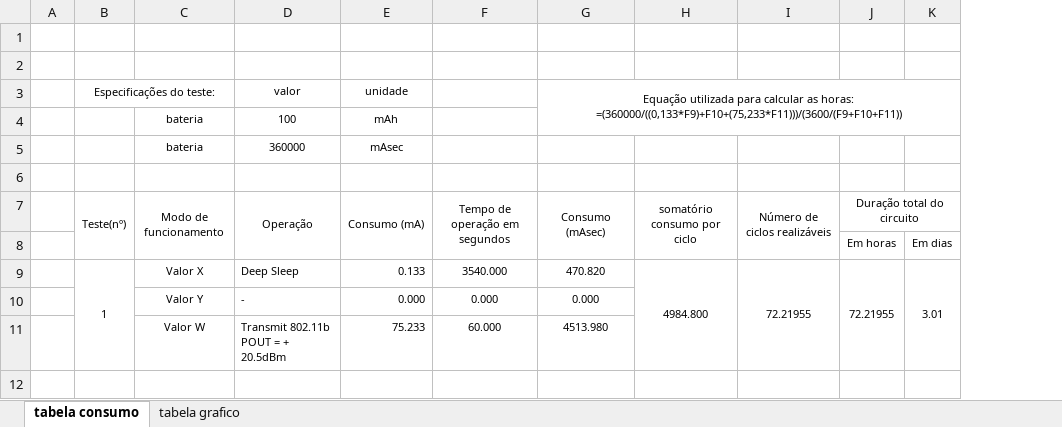
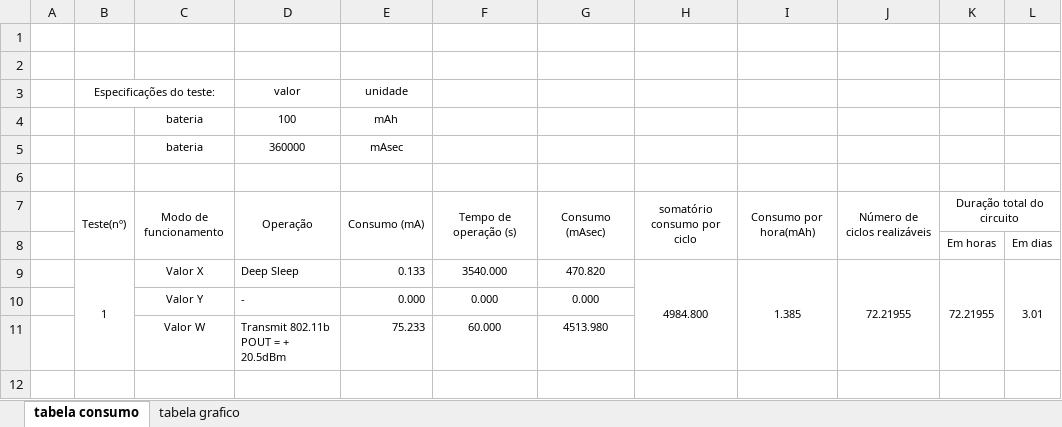
Before and after one commit to W8jonas/Internet-das-Vacas, an Excel workbook: relatorios/tabela testes consumo.xlsx, sheet tabela consumo, drawn as a sheet; only a part is shown; values as stored, in another font and other column widths than the file's, no borders; removed rows and columns are numbered as before the commit, all else as after; the diff names each change by its address in the sheet, - before the commit and + after, or states it on an @@ line.

```diff
--- a/relatorios/tabela testes consumo.xlsx (sheet tabela consumo)
+++ b/relatorios/tabela testes consumo.xlsx (sheet tabela consumo)
+column I, rows 7-9: Consumo por hora(mAh) |  | 1.385
-G3: Equação utilizada para calcular as horas: =(360000/((0,133*F9)+F10+(75,233*F11)))/(3600/(F9+F10+F11))
+G3: (empty)
-G3:K4 merged
-F7: Tempo de operação em segundos
+F7: Tempo de operação (s)
```
Also changed, not shown: sheet tabela grafico, formulas that keep their value, charts or pictures, 3 other files.
